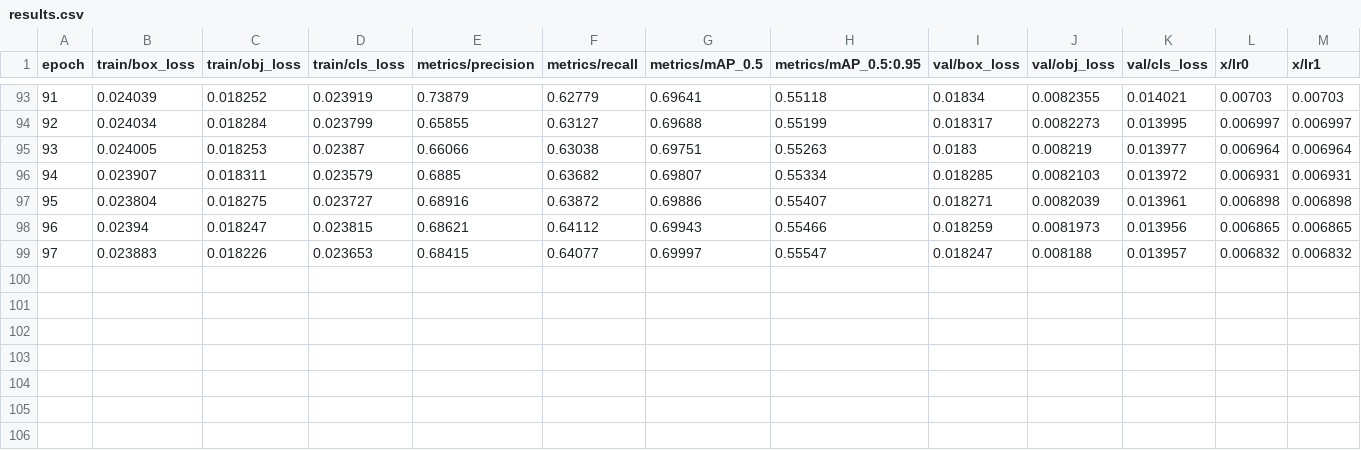
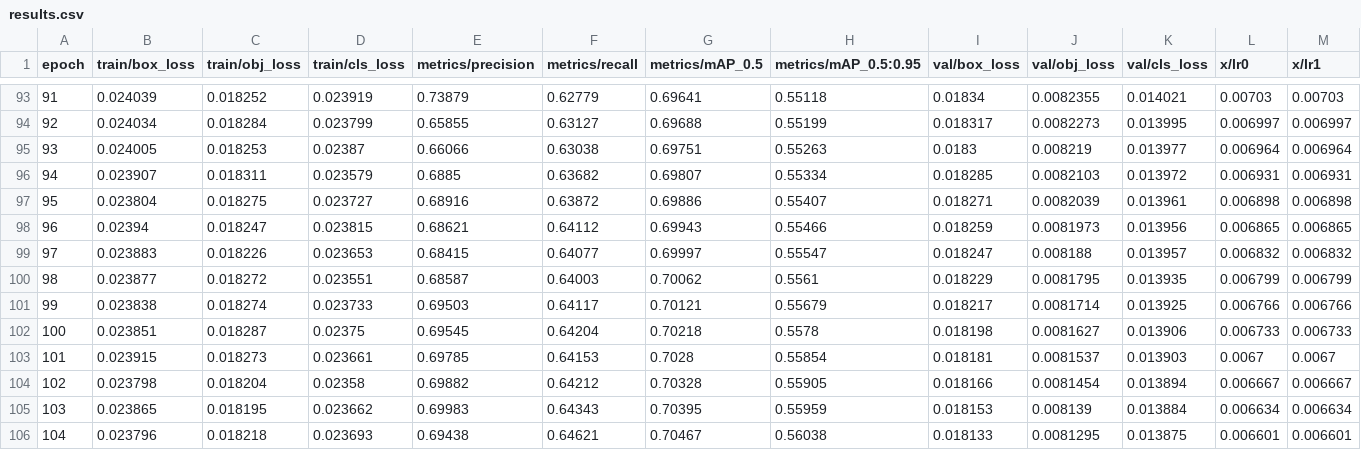
Before and after one commit to iWorld-y/Multi-labelClothingDetection, a CSV file: runs/v5/exp2/results.csv, drawn as a sheet; only a part is shown, gaps mark what is left out; rows hold the shown columns only; the diff names each change by its address in the sheet, - before the commit and + after, or states it on an @@ line.

```diff
--- a/runs/v5/exp2/results.csv
+++ b/runs/v5/exp2/results.csv
+row 100: 98 | 0.023877 | 0.018272 | 0.023551 | 0.68587 | 0.64003 | 0.70062 | 0.5561 | 0.018229 | 0.0081795 | 0.013935 | 0.006799 | 0.006799
+row 101: 99 | 0.023838 | 0.018274 | 0.023733 | 0.69503 | 0.64117 | 0.70121 | 0.55679 | 0.018217 | 0.0081714 | 0.013925 | 0.006766 | 0.006766
+row 102: 100 | 0.023851 | 0.018287 | 0.02375 | 0.69545 | 0.64204 | 0.70218 | 0.5578 | 0.018198 | 0.0081627 | 0.013906 | 0.006733 | 0.006733
+row 103: 101 | 0.023915 | 0.018273 | 0.023661 | 0.69785 | 0.64153 | 0.7028 | 0.55854 | 0.018181 | 0.0081537 | 0.013903 | 0.0067 | 0.0067
+row 104: 102 | 0.023798 | 0.018204 | 0.02358 | 0.69882 | 0.64212 | 0.70328 | 0.55905 | 0.018166 | 0.0081454 | 0.013894 | 0.006667 | 0.006667
+row 105: 103 | 0.023865 | 0.018195 | 0.023662 | 0.69983 | 0.64343 | 0.70395 | 0.55959 | 0.018153 | 0.008139 | 0.013884 | 0.006634 | 0.006634
+row 106: 104 | 0.023796 | 0.018218 | 0.023693 | 0.69438 | 0.64621 | 0.70467 | 0.56038 | 0.018133 | 0.0081295 | 0.013875 | 0.006601 | 0.006601
```
Also changed, not shown: 3 other files.
